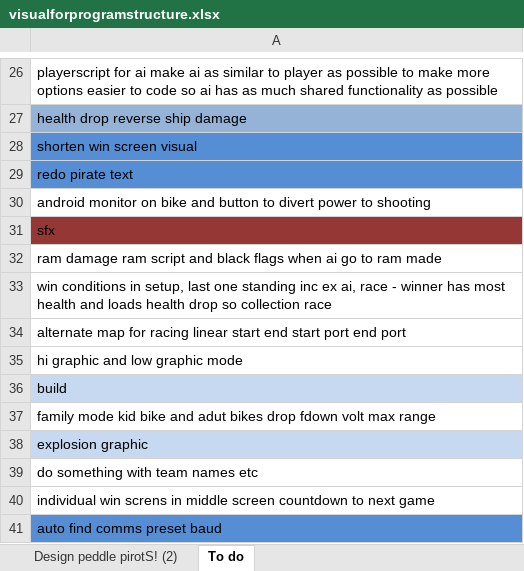
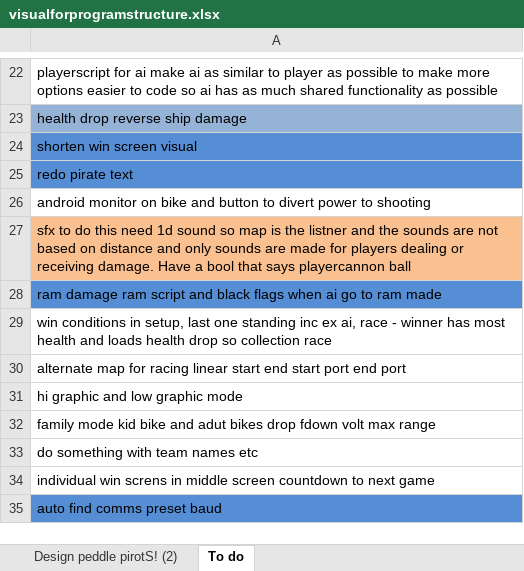
Before and after one commit to phy5prt/G07-PeddlePirates-Repo, an Excel workbook: visualforprogramstructure.xlsx, sheet To do, drawn as a sheet; only a part is shown, gaps mark what is left out; values as stored, in another font and other column widths than the file's, no borders; removed rows and columns are numbered as before the commit, all else as after; the diff covers the shown part only; the diff names each change by its address in the sheet, - before the commit and + after, or states it on an @@ line.

Commit message:
added smoke next will be explosions got noises and songs explosions next

```diff
--- a/visualforprogramstructure.xlsx (sheet To do)
+++ b/visualforprogramstructure.xlsx (sheet To do)
-A27: sfx
+A27: sfx to do this need 1d sound so map is the listner and the sounds are not based on distance and only sounds are made for players dealing or receiving damage. Have a bool that says playercannon ball
-A27 fill: #953735
+A27 fill: #FAC090
-A28 fill: none
+A28 fill: #558ED5
-row 36: build
-row 38: explosion graphic
```
Also changed, not shown: 2 added rows, 7 removed rows, 5 edited cells and cell formats elsewhere in this sheet, 47 other files.
